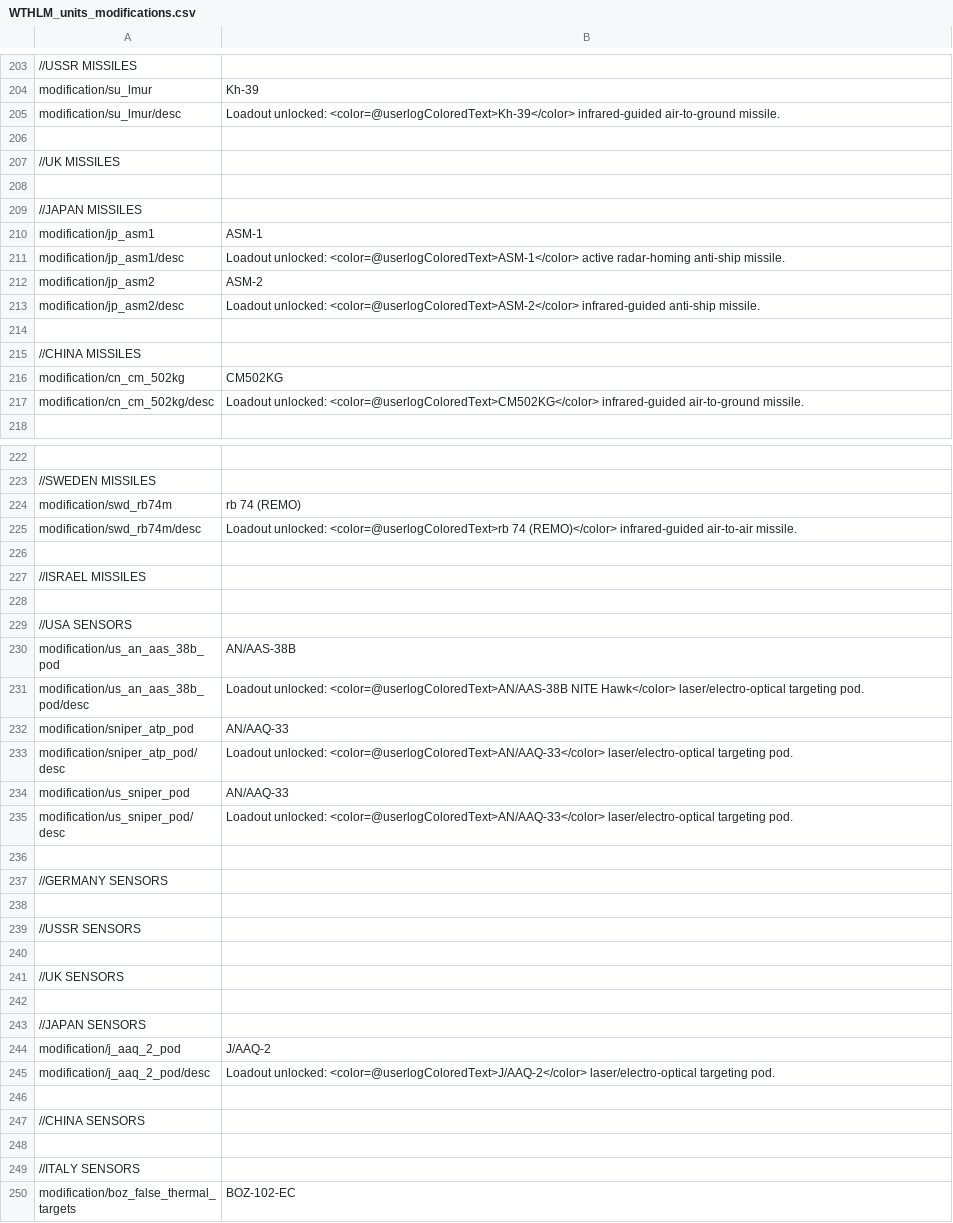
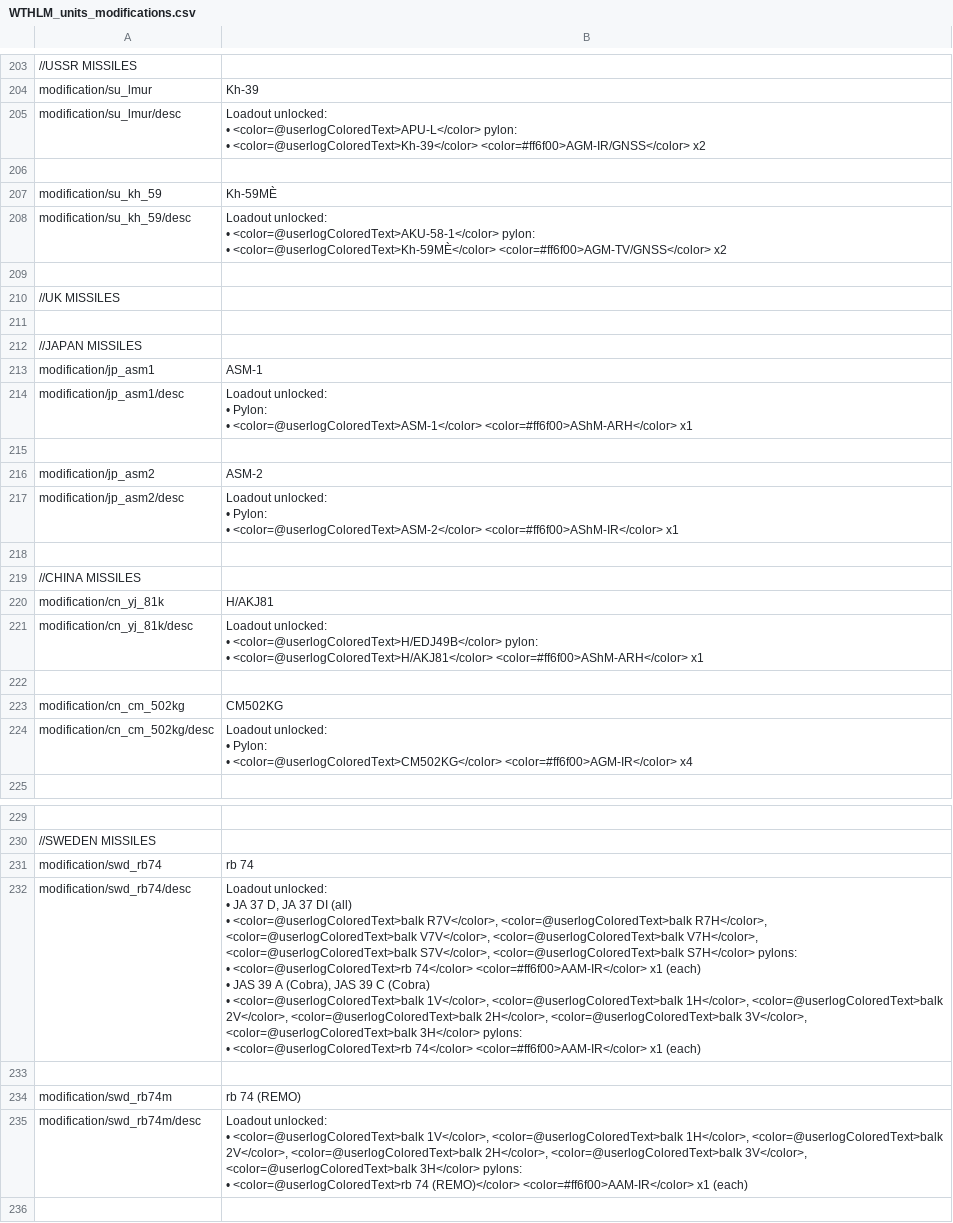
Before and after one commit to Addysaurus/lang_modding, a CSV file: WTHLM/WTHLM_units_modifications.csv, drawn as a sheet; only a part is shown, gaps mark what is left out; the shorter side is filled out with more unchanged rows; addresses are those after the commit; ↵ is a line break in a cell; the diff covers the shown part only; the diff names each change by its address in the sheet, - before the commit and + after, or states it on an @@ line.

```diff
--- a/WTHLM/WTHLM_units_modifications.csv
+++ b/WTHLM/WTHLM_units_modifications.csv
-B205: Loadout unlocked: <color=@userlogColoredText>Kh-39</color> infrared-guided air-to-ground missile.
+B205: Loadout unlocked: ↵ • <color=@userlogColoredText>APU-L</color> pylon: ↵ • <color=@userlogColoredText>Kh-39</color> <color=#ff6f00>AGM-IR/GNSS</color> x2
+row 206: (empty)
+row 207: modification/su_kh_59 | Kh-59MÈ
+row 208: modification/su_kh_59/desc | Loadout unlocked: ↵ • <color=@userlogColoredText>AKU-58-1</color> pylon: ↵ • <color=@userlogColoredText>Kh-59MÈ</color> <color=#ff6f00>AGM-TV/GNSS</color> x2
-B214: Loadout unlocked: <color=@userlogColoredText>ASM-1</color> active radar-homing anti-ship missile.
+B214: Loadout unlocked: ↵ • Pylon: ↵ • <color=@userlogColoredText>ASM-1</color> <color=#ff6f00>AShM-ARH</color> x1
+row 215: (empty)
-B217: Loadout unlocked: <color=@userlogColoredText>ASM-2</color> infrared-guided anti-ship missile.
+B217: Loadout unlocked: ↵ • Pylon: ↵ • <color=@userlogColoredText>ASM-2</color> <color=#ff6f00>AShM-IR</color> x1
+row 220: modification/cn_yj_81k | H/AKJ81
+row 221: modification/cn_yj_81k/desc | Loadout unlocked: ↵ • <color=@userlogColoredText>H/EDJ49B</color> pylon: ↵ • <color=@userlogColoredText>H/AKJ81</color> <color=#ff6f00>AShM-ARH</color> x1
+row 222: (empty)
-B224: Loadout unlocked: <color=@userlogColoredText>CM502KG</color> infrared-guided air-to-ground missile.
+B224: Loadout unlocked: ↵ • Pylon: ↵ • <color=@userlogColoredText>CM502KG</color> <color=#ff6f00>AGM-IR</color> x4
@@ row 2526 moved to row 231: modification/swd_rb74 @@
+row 232: modification/swd_rb74/desc | Loadout unlocked: ↵ • JA 37 D, JA 37 DI (all) ↵ • <color=@userlogColoredText>balk R7V</color>, <color=@userlogColoredText>balk R7H</color>, <color=@userlogColoredText>balk V7V</color>, <color=@userlogColoredText>balk V7H</color>, <color=@userlogColoredText>balk S7V</color>, <color=@userlogColoredText>balk S7H</color> pylons: ↵ • <color=@userlogColoredText>rb 74</color> <color=#ff6f00>AAM-IR</color> x1 (each) ↵ • JAS 39 A (Cobra), JAS 39 C (Cobra) ↵ • <color=@userlogColoredText>balk 1V</color>, <color=@userlogColoredText>balk 1H</color>, <color=@userlogColoredText>balk 2V</color>, <color=@userlogColoredText>balk 2H</color>, <color=@userlogColoredText>balk 3V</color>, <color=@userlogColoredText>balk 3H</color> pylons: ↵ • <color=@userlogColoredText>rb 74</color> <color=#ff6f00>AAM-IR</color> x1 (each)
+row 233: (empty)
-B235: Loadout unlocked: <color=@userlogColoredText>rb 74 (REMO)</color> infrared-guided air-to-air missile.
+B235: Loadout unlocked: ↵ • <color=@userlogColoredText>balk 1V</color>, <color=@userlogColoredText>balk 1H</color>, <color=@userlogColoredText>balk 2V</color>, <color=@userlogColoredText>balk 2H</color>, <color=@userlogColoredText>balk 3V</color>, <color=@userlogColoredText>balk 3H</color> pylons: ↵ • <color=@userlogColoredText>rb 74 (REMO)</color> <color=#ff6f00>AAM-IR</color> x1 (each)
```
Also changed, not shown: 1 removed row elsewhere in this file, WTHLM/WTHLM_units_weaponry.csv, packages/Package_Full_Ammo_Names/WTHLM_units_modifications_full_ammo.csv, 13 other files.
